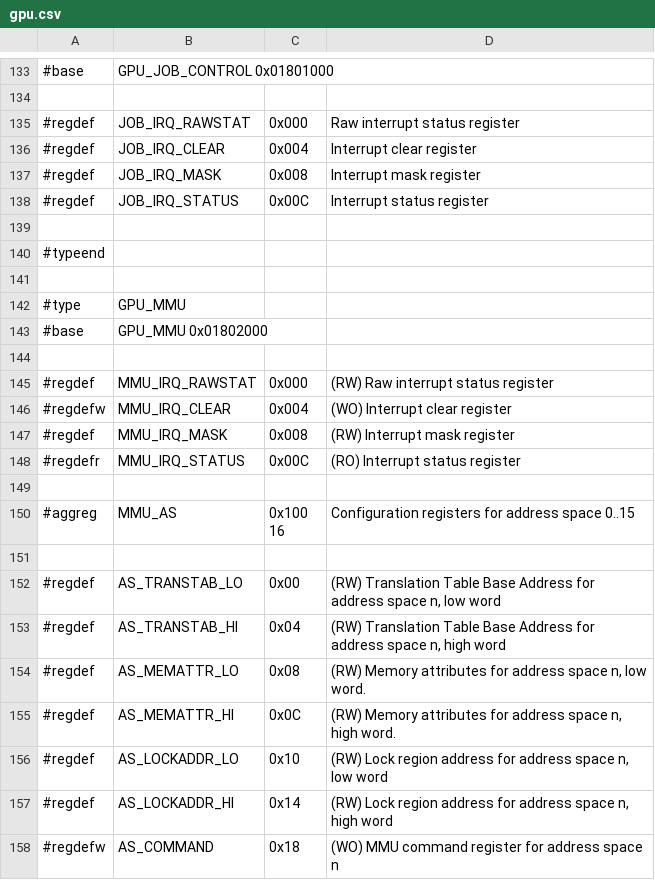
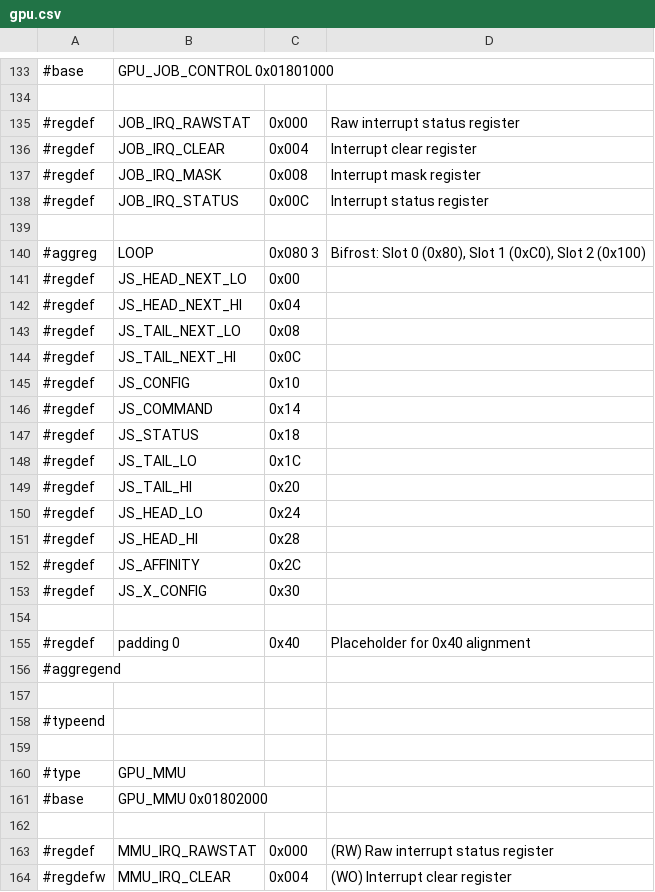
Before and after one commit to ua1arn/hftrx, a CSV file: tools/genregdefs/aw_t507/gpu.csv, drawn as a sheet; only a part is shown, gaps mark what is left out; the shorter side is filled out with more unchanged rows.

```diff
--- a/tools/genregdefs/aw_t507/gpu.csv
+++ b/tools/genregdefs/aw_t507/gpu.csv
@@ -139,2 +139,20 @@
 
+#aggreg; LOOP; 0x080 3; Bifrost: Slot 0 (0x80), Slot 1 (0xC0), Slot 2 (0x100)
+#regdef; JS_HEAD_NEXT_LO;	0x00;
+#regdef; JS_HEAD_NEXT_HI;	0x04;
+#regdef; JS_TAIL_NEXT_LO;	0x08;
+#regdef; JS_TAIL_NEXT_HI;	0x0C;
+#regdef; JS_CONFIG;      	0x10;
+#regdef; JS_COMMAND;     	0x14;
+#regdef; JS_STATUS;      	0x18;
+#regdef; JS_TAIL_LO;     	0x1C;
+#regdef; JS_TAIL_HI;     	0x20;
+#regdef; JS_HEAD_LO;     	0x24;
+#regdef; JS_HEAD_HI;     	0x28;
+#regdef; JS_AFFINITY;    	0x2C;
+#regdef; JS_X_CONFIG;    	0x30;
+
+#regdef; padding 0; 0x40; Placeholder for 0x40 alignment
+#aggregend;
+
 #typeend;
```
Also changed, not shown: 2 other files.
